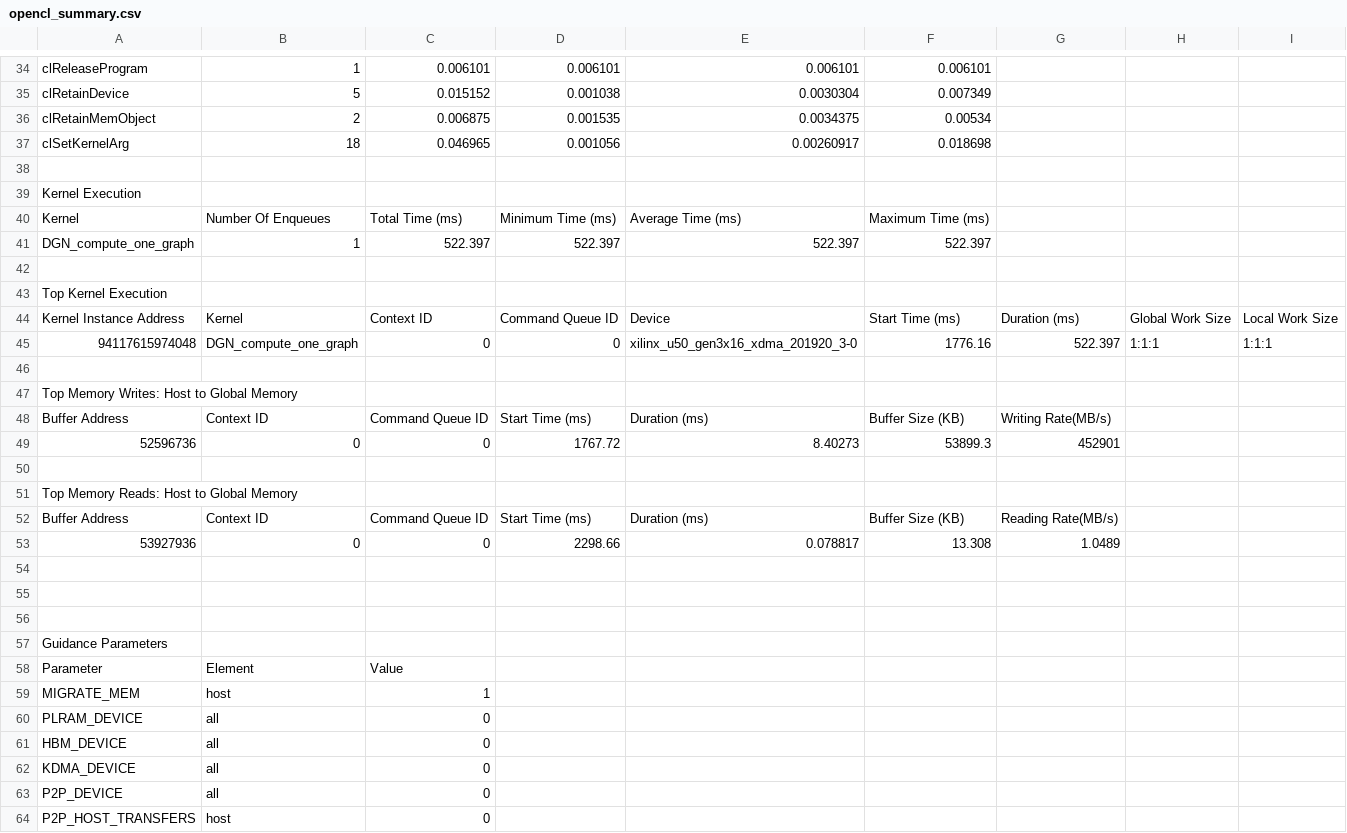
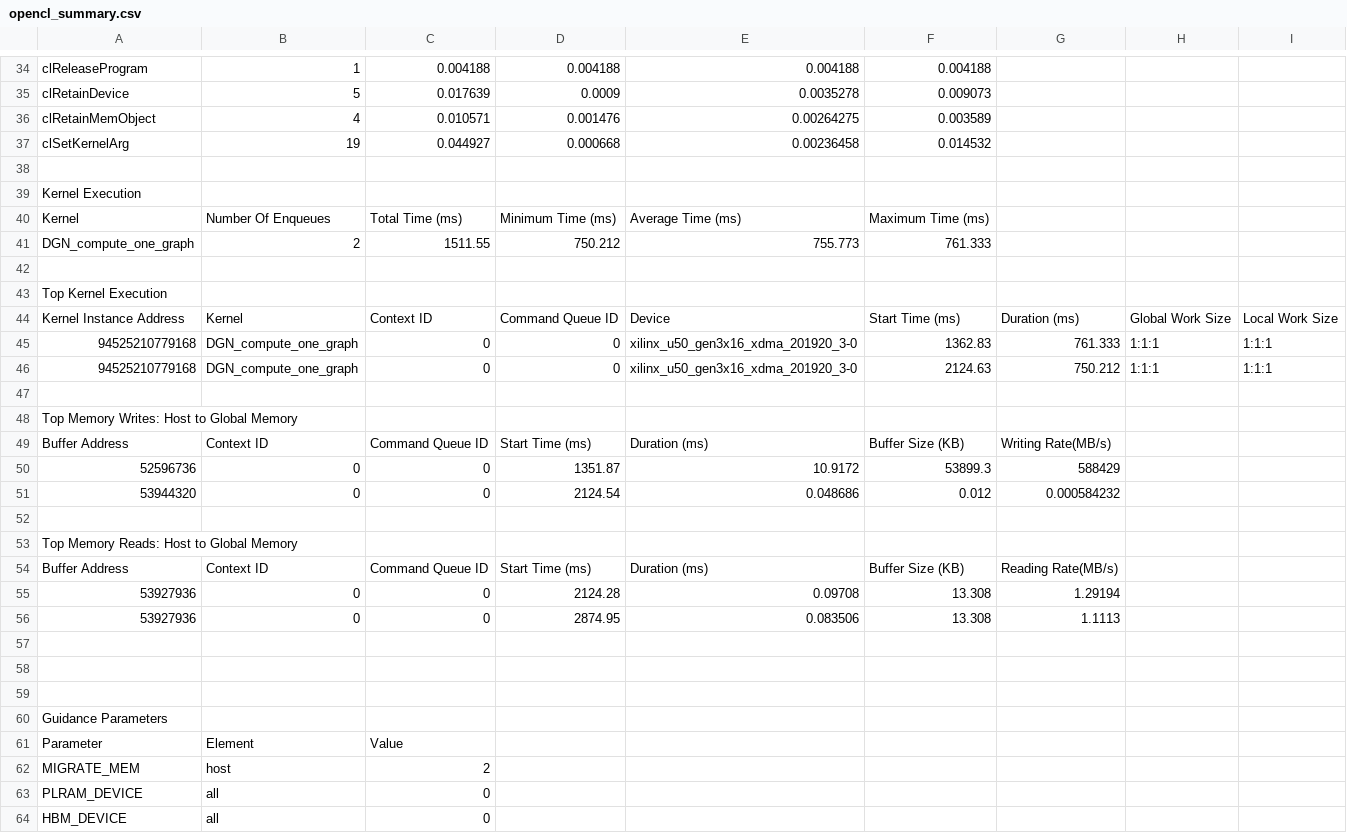
Before and after one commit to onioncc/GNN_Acc, a CSV file: DGN/DGN_U50/v2-citeseer/opencl_summary.csv, drawn as a sheet; only a part is shown, gaps mark what is left out; the shorter side is filled out with more unchanged rows; removed rows and columns are numbered as before the commit, all else as after; the diff covers the shown part only; the diff names each change by its address in the sheet, - before the commit and + after, or states it on an @@ line.

```diff
--- a/DGN/DGN_U50/v2-citeseer/opencl_summary.csv
+++ b/DGN/DGN_U50/v2-citeseer/opencl_summary.csv
-C34: 0.006101
+C34: 0.004188
-D34: 0.006101
+D34: 0.004188
-E34: 0.006101
+E34: 0.004188
-F34: 0.006101
+F34: 0.004188
-C35: 0.015152
+C35: 0.017639
-D35: 0.001038
+D35: 0.0009
-E35: 0.0030304
+E35: 0.0035278
-F35: 0.007349
+F35: 0.009073
-row 36: clRetainMemObject | 2 | 0.006875 | 0.001535 | 0.0034375 | 0.00534
-row 37: clSetKernelArg | 18 | 0.046965 | 0.001056 | 0.00260917 | 0.018698
+row 36: clRetainMemObject | 4 | 0.010571 | 0.001476 | 0.00264275 | 0.003589
+row 37: clSetKernelArg | 19 | 0.044927 | 0.000668 | 0.00236458 | 0.014532
-row 41: DGN_compute_one_graph | 1 | 522.397 | 522.397 | 522.397 | 522.397
+row 41: DGN_compute_one_graph | 2 | 1511.55 | 750.212 | 755.773 | 761.333
-A45: 94117615974048
+A45: 94525210779168
-F45: 1776.16
+F45: 1362.83
-G45: 522.397
+G45: 761.333
+row 46: 94525210779168 | DGN_compute_one_graph | 0 | 0 | xilinx_u50_gen3x16_xdma_201920_3-0 | 2124.63 | 750.212 | 1:1:1 | 1:1:1
-D50: 1767.72
+D50: 1351.87
-E50: 8.40273
+E50: 10.9172
-G50: 452901
+G50: 588429
+row 51: 53944320 | 0 | 0 | 2124.54 | 0.048686 | 0.012 | 0.000584232
-D55: 2298.66
+D55: 2124.28
-E55: 0.078817
+E55: 0.09708
-G55: 1.0489
+G55: 1.29194
+row 56: 53927936 | 0 | 0 | 2874.95 | 0.083506 | 13.308 | 1.1113
-C62: 1
+C62: 2
```
Also changed, not shown: 5 added rows, 5 removed rows and 59 edited cells elsewhere in this file, DGN/DGN_U50/v2-citeseer/opencl_trace.csv, DGN/DGN_U50/v2-cora/opencl_summary.csv, 11 other files.
